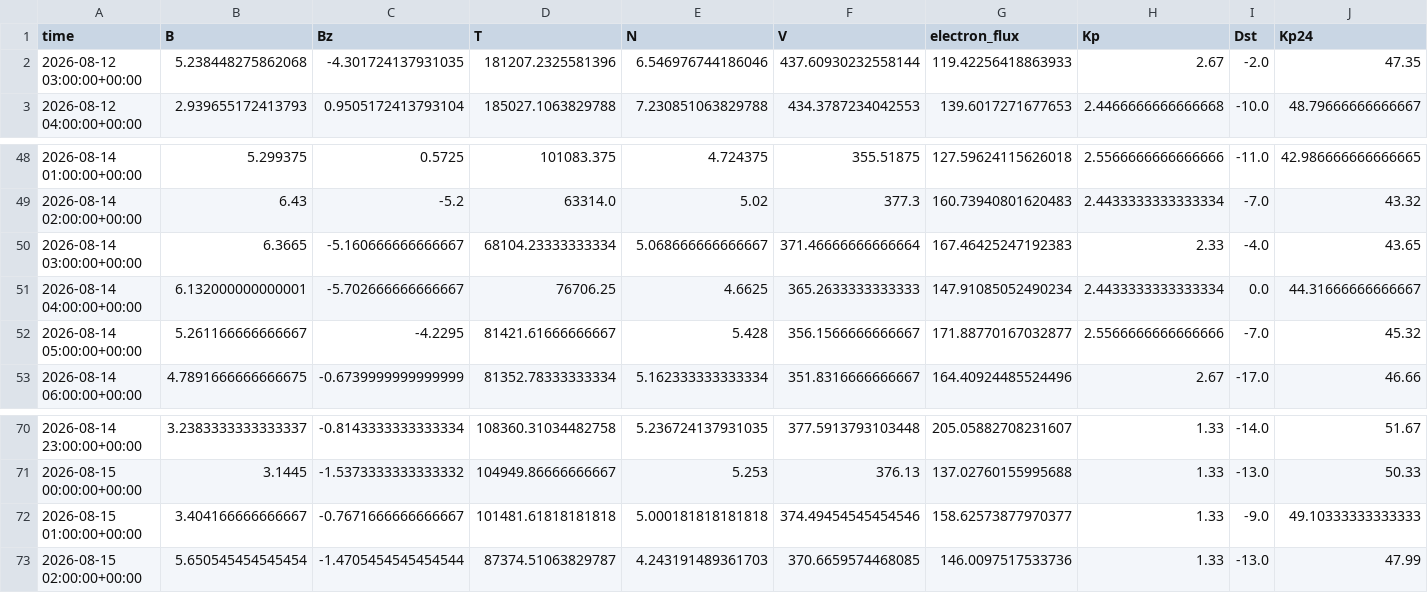
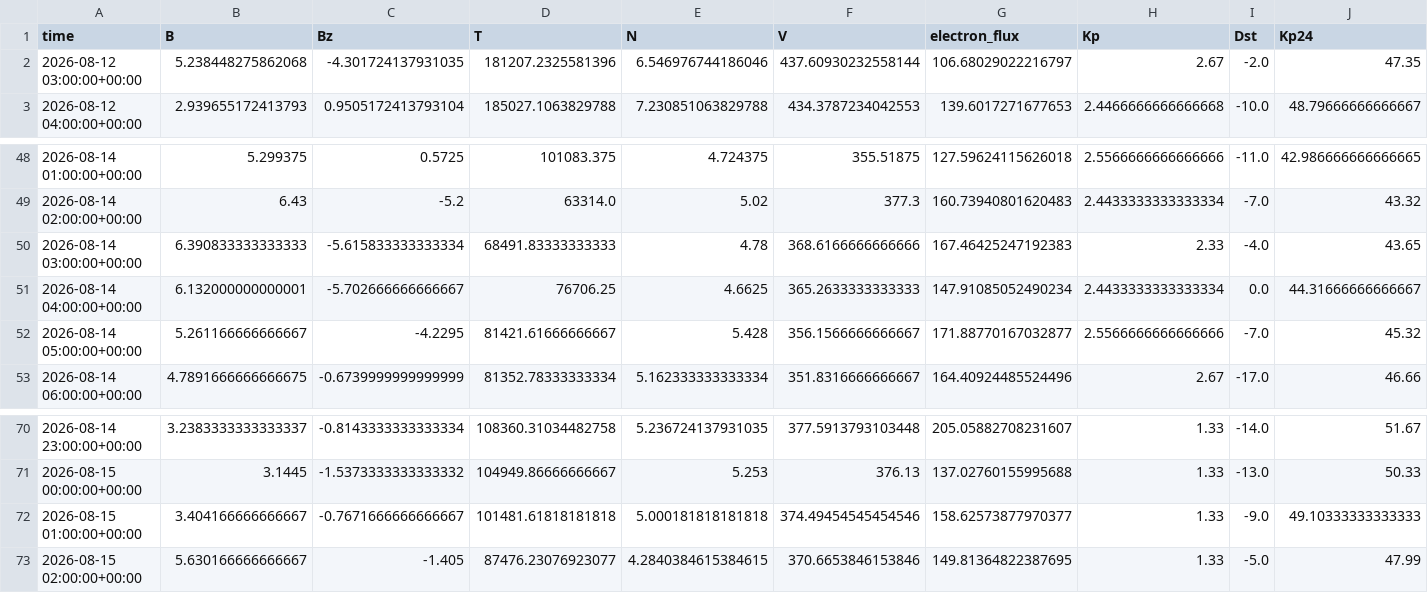
Before and after one commit to Jihyeon-Son/Jihyeon-Son.github.io, a CSV file: data/input_latest_3days.csv, drawn as a sheet; only a part is shown, gaps mark what is left out.

```diff
--- a/data/input_latest_3days.csv
+++ b/data/input_latest_3days.csv
@@ -1,3 +1,3 @@
 time,B,Bz,T,N,V,electron_flux,Kp,Dst,Kp24
-2026-08-12 03:00:00+00:00,5.238448275862068,-4.301724137931035,181207.2325581396,6.546976744186046,437.60930232558144,119.42256418863933,2.67,-2.0,47.35
+2026-08-12 03:00:00+00:00,5.238448275862068,-4.301724137931035,181207.2325581396,6.546976744186046,437.60930232558144,106.68029022216797,2.67,-2.0,47.35
 2026-08-12 04:00:00+00:00,2.939655172413793,0.9505172413793104,185027.1063829788,7.230851063829788,434.3787234042553,139.6017271677653,2.4466666666666668,-10.0,48.79666666666667
@@ -49,3 +49,3 @@ time,B,Bz,T,N,V,electron_flux,Kp,Dst,Kp24
 2026-08-14 02:00:00+00:00,6.43,-5.2,63314.0,5.02,377.3,160.73940801620483,2.4433333333333334,-7.0,43.32
-2026-08-14 03:00:00+00:00,6.3665,-5.160666666666667,68104.23333333334,5.068666666666667,371.46666666666664,167.46425247192383,2.33,-4.0,43.65
+2026-08-14 03:00:00+00:00,6.390833333333333,-5.615833333333334,68491.83333333333,4.78,368.6166666666666,167.46425247192383,2.33,-4.0,43.65
 2026-08-14 04:00:00+00:00,6.132000000000001,-5.702666666666667,76706.25,4.6625,365.2633333333333,147.91085052490234,2.4433333333333334,0.0,44.31666666666667
@@ -72,2 +72,2 @@ time,B,Bz,T,N,V,electron_flux,Kp,Dst,Kp24
 2026-08-15 01:00:00+00:00,3.404166666666667,-0.7671666666666667,101481.61818181818,5.000181818181818,374.49454545454546,158.62573877970377,1.33,-9.0,49.10333333333333
-2026-08-15 02:00:00+00:00,5.650545454545454,-1.4705454545454544,87374.51063829787,4.243191489361703,370.6659574468085,146.0097517533736,1.33,-13.0,47.99
+2026-08-15 02:00:00+00:00,5.630166666666667,-1.405,87476.23076923077,4.2840384615384615,370.6653846153846,149.81364822387695,1.33,-5.0,47.99
```
Also changed, not shown: data/solar_wind_hourly_history.csv, 2 other files.
